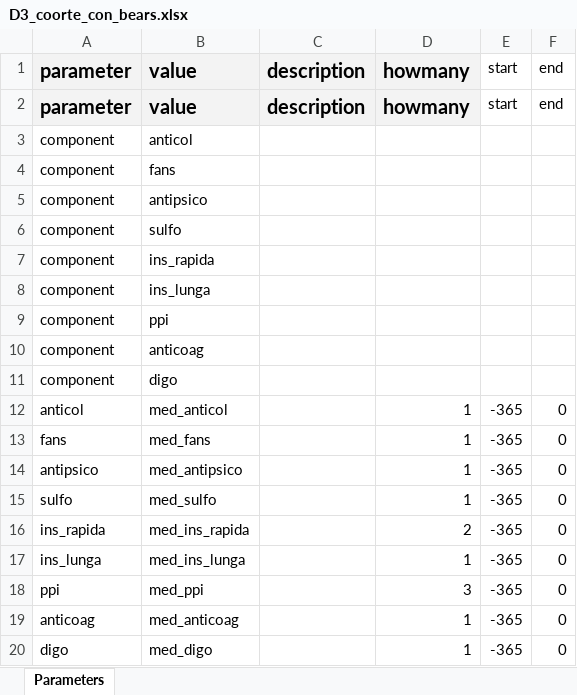
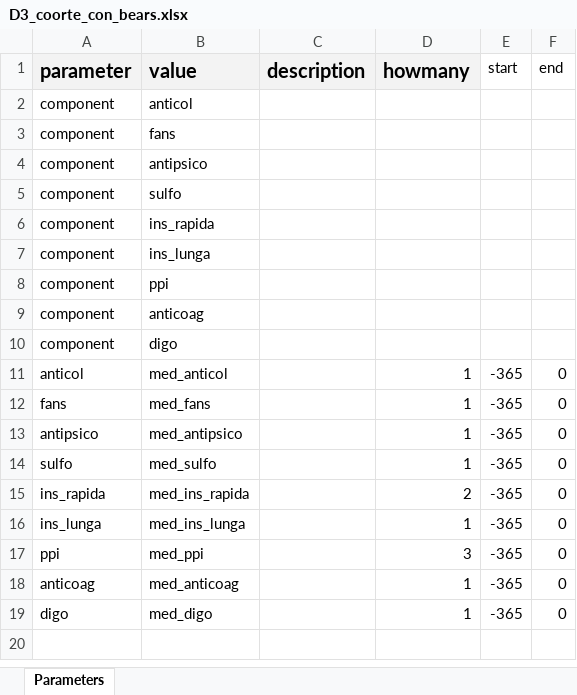
Before and after one commit to CentroRegionaleFVToscana/politerapia, an Excel workbook: p_parameters/archive_parameters/codebooks/D3_coorte_con_bears.xlsx, sheet Parameters, drawn as a sheet; values as stored, in another font and other column widths than the file's, no borders; the diff names each change by its address in the sheet, - before the commit and + after, or states it on an @@ line.

Commit message:
aggiusttai parametri bears

```diff
--- a/p_parameters/archive_parameters/codebooks/D3_coorte_con_bears.xlsx (sheet Parameters)
+++ b/p_parameters/archive_parameters/codebooks/D3_coorte_con_bears.xlsx (sheet Parameters)
-row 2: parameter | value | description | howmany | start | end
```
Also changed, not shown: 3 other files.
